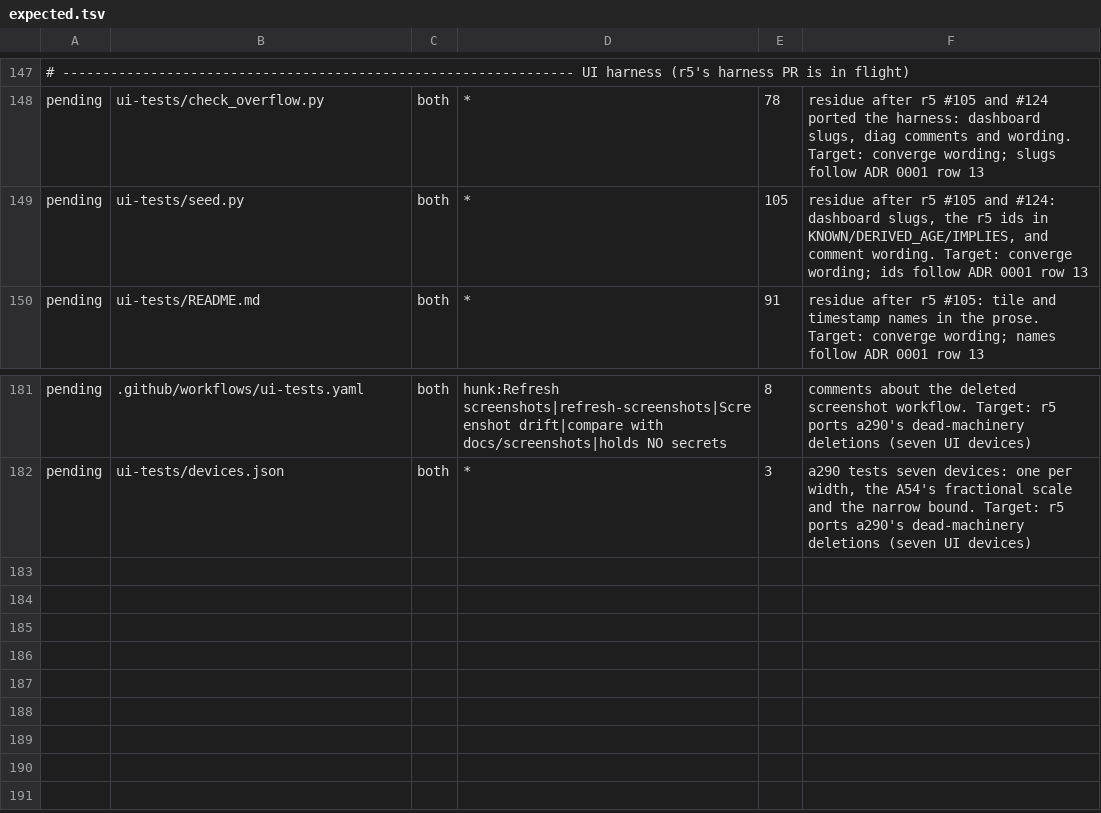
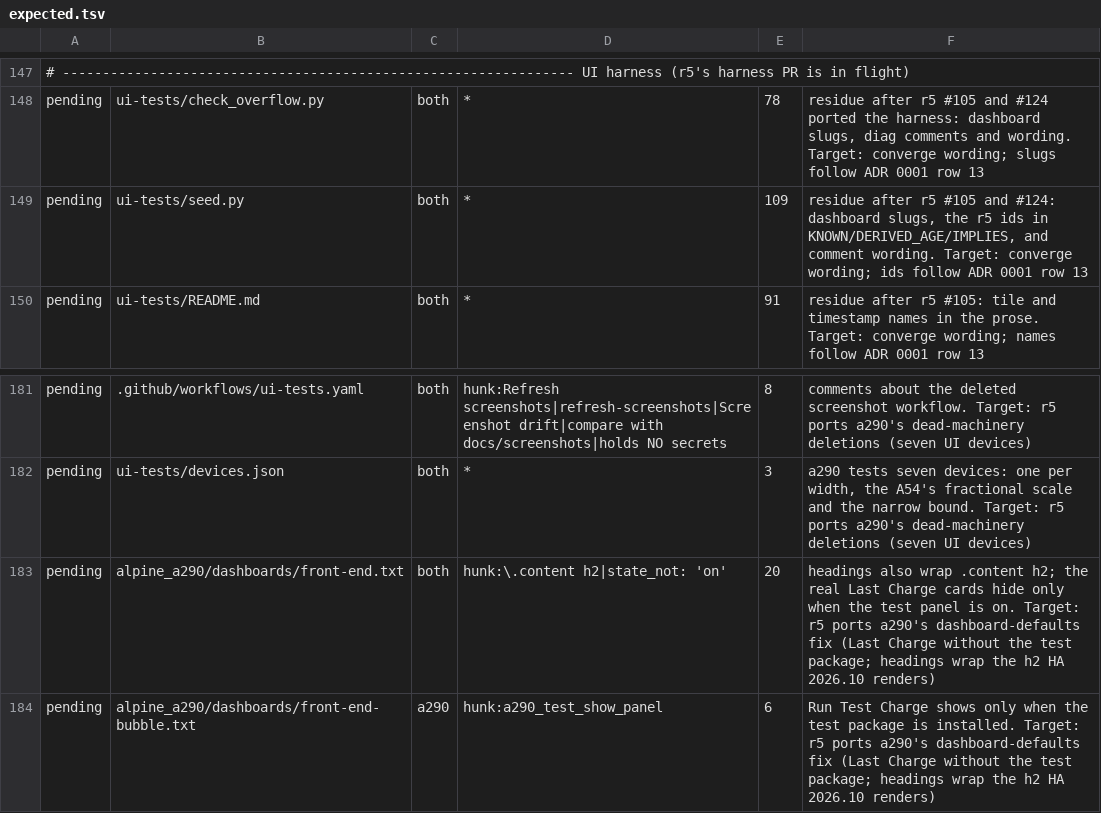
Before and after one commit to MatthewHobbs/a290-ha-addon, a TSV file: scripts/parity/expected.tsv, drawn as a sheet; only a part is shown, gaps mark what is left out; the diff names each change by its address in the sheet, - before the commit and + after, or states it on an @@ line.

Commit message:
fix(dashboards): show Last Charge without the test package; wrap headings on HA 2026.10 (#229)
* fix(dashboards): show Last Charge without the test package

The real Last Charge heading and grid showed only when binary_sensor.a290_test_show_panel was 'off'; that entity exists only in the optional test package, and HA reads a missing entity as unknown, so default installs never saw Last Charge. They now hide only when the test panel is 'on'. The Bubble dashboard's Run Test Charge button now shows only when the package is installed.

HA 2026.10 renders heading titles as <h2>; every heading's wrap rule now covers .content h2 as well as .content p, so long titles wrap instead of truncating at 360px.

Conformance tests evaluate visibility with the package absent, and fail on the previous YAML.

* ci(parity): list the dashboard-defaults differences as pending for r5

* test: fail on unmodelled visibility conditions; cover the running test

Round-1 review: the visibility evaluator treated any non-state condition, and a conditional card's conditions, as met. It now evaluates and/or/not and conditional cards, and fails on any other type rather than guessing; doing so found that the dashboards already use an or condition. The Run Test Charge test also covers a running test (panel on). The seed comment no longer calls the button always visible, and USER-GUIDE names the helper's real domain (input_button).

```diff
--- a/scripts/parity/expected.tsv
+++ b/scripts/parity/expected.tsv
-E149: 105
+E149: 109
+row 183: pending | alpine_a290/dashboards/front-end.txt | both | hunk:\.content h2|state_not: 'on' | 20 | headings also wrap .content h2; the real Last Charge cards hide only when the test panel is on. Target: r5 ports a290's dashboard-defaults fix (Last Charge without the test package; headings wrap the h2 HA 2026.10 renders)
+row 184: pending | alpine_a290/dashboards/front-end-bubble.txt | a290 | hunk:a290_test_show_panel | 6 | Run Test Charge shows only when the test package is installed. Target: r5 ports a290's dashboard-defaults fix (Last Charge without the test package; headings wrap the h2 HA 2026.10 renders)
```
Also changed, not shown: 6 other files.
